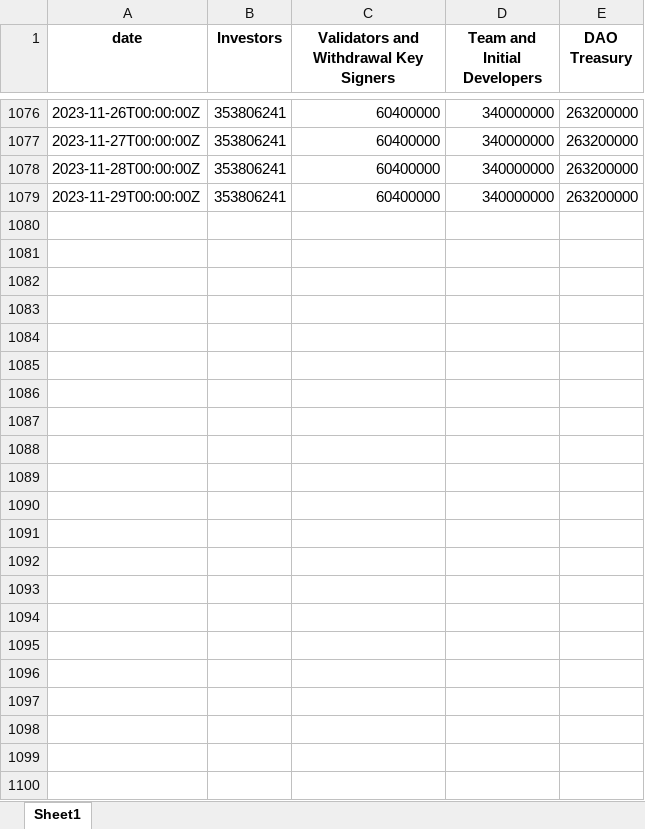
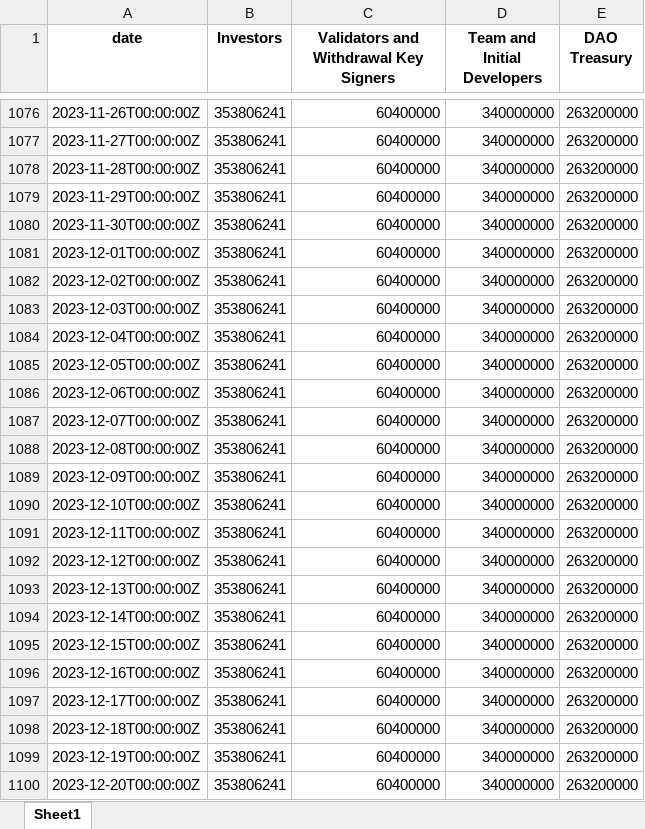
Before and after one commit to woogieboogie-jl/X-tools, an Excel workbook: XUnlocksCrawler/output/tu/chartData_LDO_lido-dao.xlsx, sheet Sheet1, drawn as a sheet; only a part is shown, gaps mark what is left out; values as stored, in another font and other column widths than the file's, no borders; the diff names each change by its address in the sheet, - before the commit and + after, or states it on an @@ line.

```diff
--- a/XUnlocksCrawler/output/tu/chartData_LDO_lido-dao.xlsx (sheet Sheet1)
+++ b/XUnlocksCrawler/output/tu/chartData_LDO_lido-dao.xlsx (sheet Sheet1)
+row 1080: 2023-11-30T00:00:00Z | 353806241 | 60400000 | 340000000 | 263200000
+row 1081: 2023-12-01T00:00:00Z | 353806241 | 60400000 | 340000000 | 263200000
+row 1082: 2023-12-02T00:00:00Z | 353806241 | 60400000 | 340000000 | 263200000
+row 1083: 2023-12-03T00:00:00Z | 353806241 | 60400000 | 340000000 | 263200000
+row 1084: 2023-12-04T00:00:00Z | 353806241 | 60400000 | 340000000 | 263200000
+row 1085: 2023-12-05T00:00:00Z | 353806241 | 60400000 | 340000000 | 263200000
+row 1086: 2023-12-06T00:00:00Z | 353806241 | 60400000 | 340000000 | 263200000
+row 1087: 2023-12-07T00:00:00Z | 353806241 | 60400000 | 340000000 | 263200000
+row 1088: 2023-12-08T00:00:00Z | 353806241 | 60400000 | 340000000 | 263200000
+row 1089: 2023-12-09T00:00:00Z | 353806241 | 60400000 | 340000000 | 263200000
+row 1090: 2023-12-10T00:00:00Z | 353806241 | 60400000 | 340000000 | 263200000
+row 1091: 2023-12-11T00:00:00Z | 353806241 | 60400000 | 340000000 | 263200000
+row 1092: 2023-12-12T00:00:00Z | 353806241 | 60400000 | 340000000 | 263200000
+row 1093: 2023-12-13T00:00:00Z | 353806241 | 60400000 | 340000000 | 263200000
+row 1094: 2023-12-14T00:00:00Z | 353806241 | 60400000 | 340000000 | 263200000
+row 1095: 2023-12-15T00:00:00Z | 353806241 | 60400000 | 340000000 | 263200000
+row 1096: 2023-12-16T00:00:00Z | 353806241 | 60400000 | 340000000 | 263200000
+row 1097: 2023-12-17T00:00:00Z | 353806241 | 60400000 | 340000000 | 263200000
+row 1098: 2023-12-18T00:00:00Z | 353806241 | 60400000 | 340000000 | 263200000
+row 1099: 2023-12-19T00:00:00Z | 353806241 | 60400000 | 340000000 | 263200000
+row 1100: 2023-12-20T00:00:00Z | 353806241 | 60400000 | 340000000 | 263200000
```
Also changed, not shown: XUnlocksCrawler/output/tt/chartData_0x_0x.xlsx, XUnlocksCrawler/output/tu/chartData_AVAX_avalanche-2.xlsx, 3 other files.
